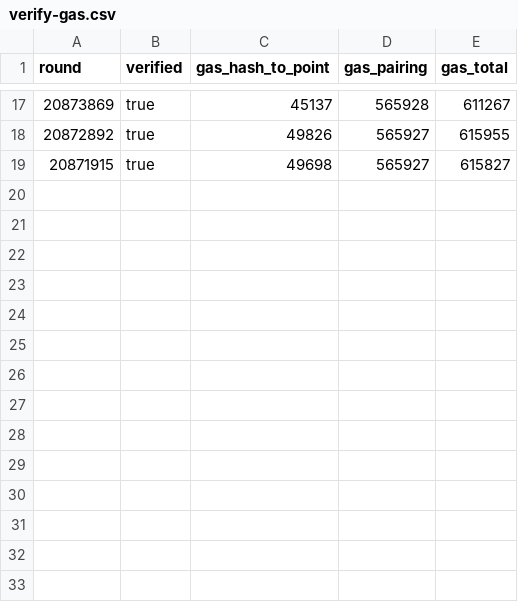
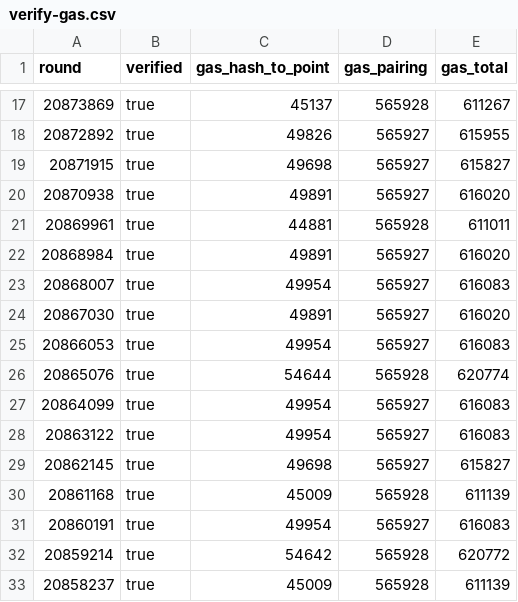
Before and after one commit to crackedstudio/croom-monad, a CSV file: bench/verify-gas.csv, drawn as a sheet; only a part is shown, gaps mark what is left out.

Commit message:
bench(entropy): verification gas spread across 32 real rounds

```diff
--- a/bench/verify-gas.csv
+++ b/bench/verify-gas.csv
@@ -19 +19,15 @@ round,verified,gas_hash_to_point,gas_pairing,gas_total
 20871915,true,49698,565927,615827
+20870938,true,49891,565927,616020
+20869961,true,44881,565928,611011
+20868984,true,49891,565927,616020
+20868007,true,49954,565927,616083
+20867030,true,49891,565927,616020
+20866053,true,49954,565927,616083
+20865076,true,54644,565928,620774
+20864099,true,49954,565927,616083
+20863122,true,49954,565927,616083
+20862145,true,49698,565927,615827
+20861168,true,45009,565928,611139
+20860191,true,49954,565927,616083
+20859214,true,54642,565928,620772
+20858237,true,45009,565928,611139
```
Also changed, not shown: 3 other files.
